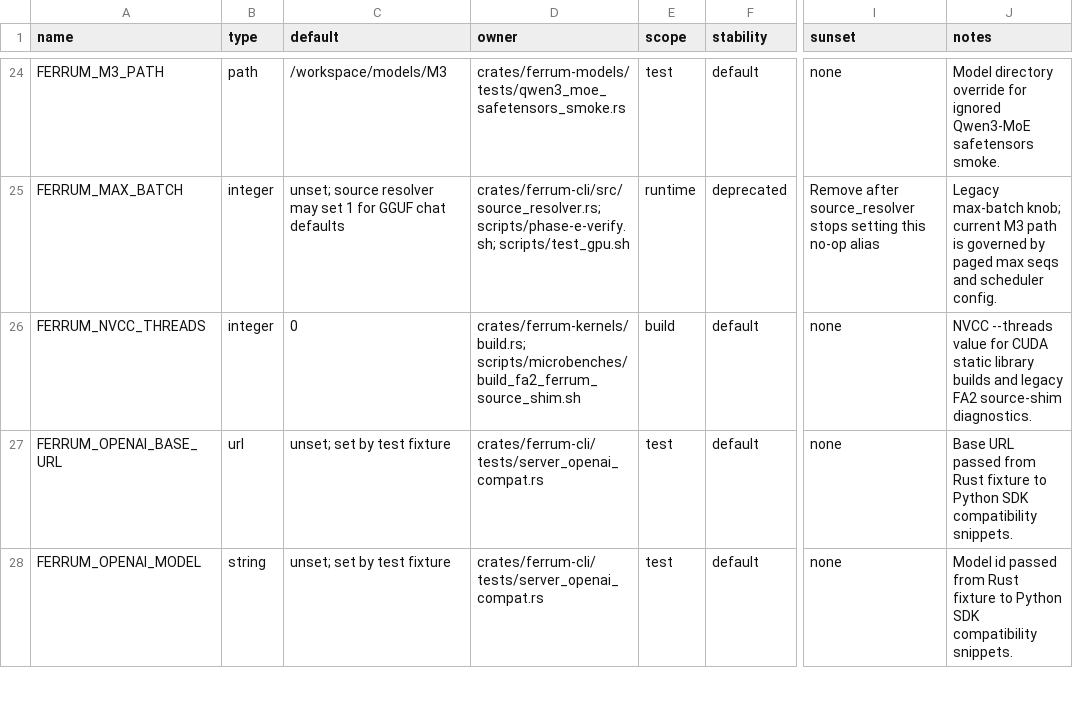
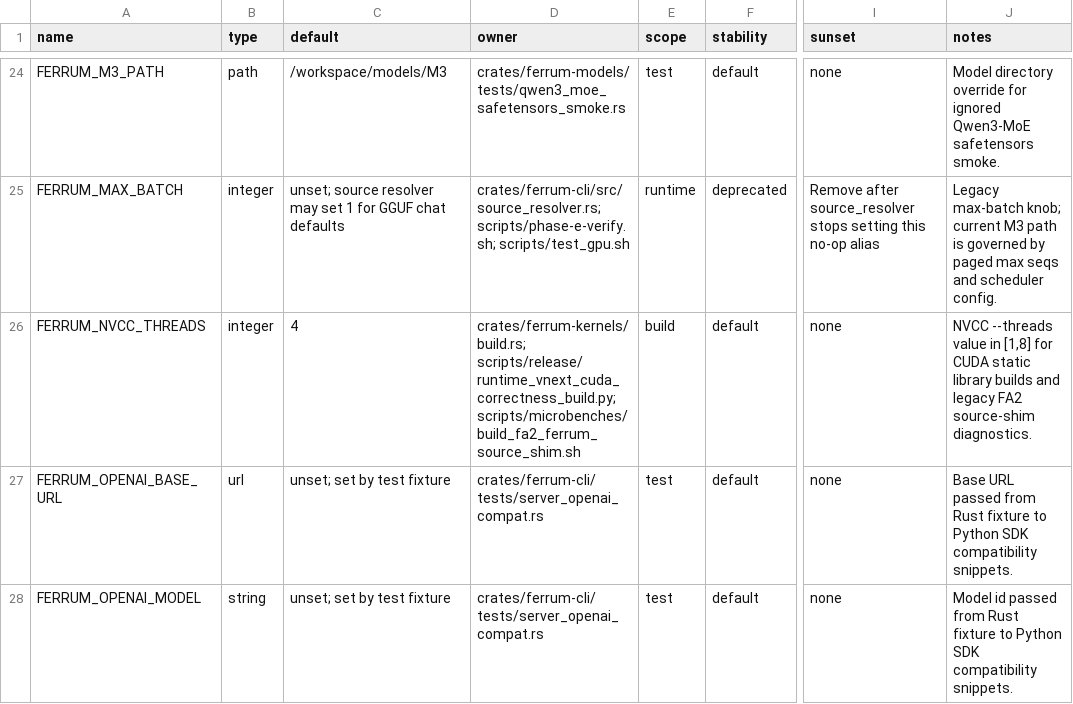
Before and after one commit to sizzlecar/ferrum-infer-rs, a TSV file: docs/runtime-env-registry.tsv, drawn as a sheet; only a part is shown, gaps mark what is left out; the diff names each change by its address in the sheet, - before the commit and + after, or states it on an @@ line.

Commit message:
build(cuda): bound native compiler workers

```diff
--- a/docs/runtime-env-registry.tsv
+++ b/docs/runtime-env-registry.tsv
-C26 (default): 0
+C26 (default): 4
-D26 (owner): crates/ferrum-kernels/build.rs; scripts/microbenches/build_fa2_ferrum_source_shim.sh
+D26 (owner): crates/ferrum-kernels/build.rs; scripts/release/runtime_vnext_cuda_correctness_build.py; scripts/microbenches/build_fa2_ferrum_source_shim.sh
-J26 (notes): …--threads value for CUDA…
+J26 (notes): …--threads value in [1,8] for CUDA…
```
Also changed, not shown: 4 other files.
